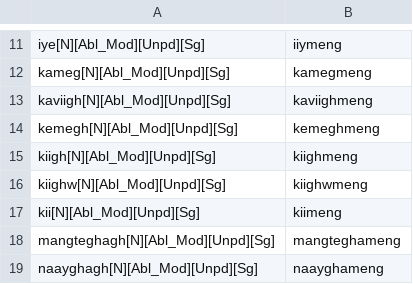
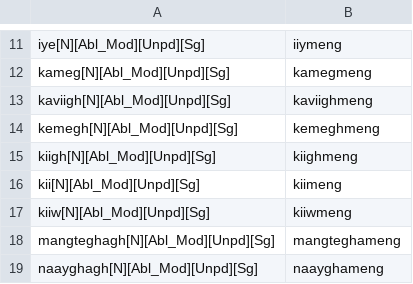
Before and after one commit to SaintLawrenceIslandYupik/finite_state_morphology, a TSV file: ess.pairs.Ch2.N_AblMod.tsv, drawn as a sheet; only a part is shown, gaps mark what is left out.

```diff
--- a/ess.pairs.Ch2.N_AblMod.tsv
+++ b/ess.pairs.Ch2.N_AblMod.tsv
@@ -15,4 +15,4 @@ kemegh[N][Abl_Mod][Unpd][Sg]	kemeghmeng
 kiigh[N][Abl_Mod][Unpd][Sg]	kiighmeng
-kiighw[N][Abl_Mod][Unpd][Sg]	kiighwmeng
 kii[N][Abl_Mod][Unpd][Sg]	kiimeng
+kiiw[N][Abl_Mod][Unpd][Sg]	kiiwmeng
 mangteghagh[N][Abl_Mod][Unpd][Sg]	mangteghameng
```
Also changed, not shown: ess.pairs.Ch2.N_ABS.tsv, 1 other file.
